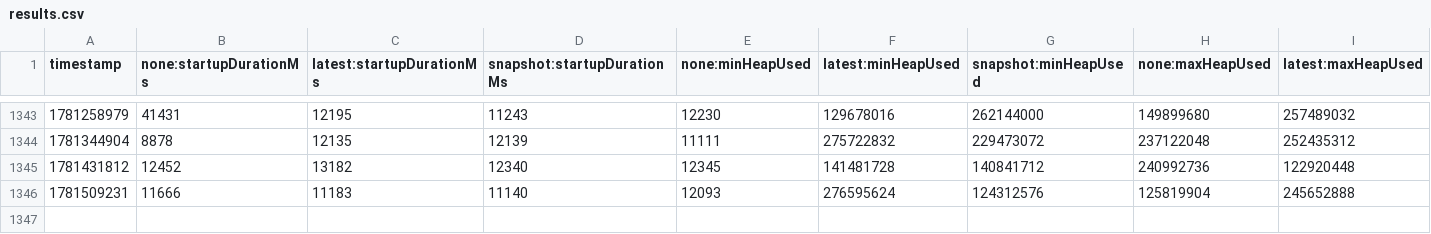
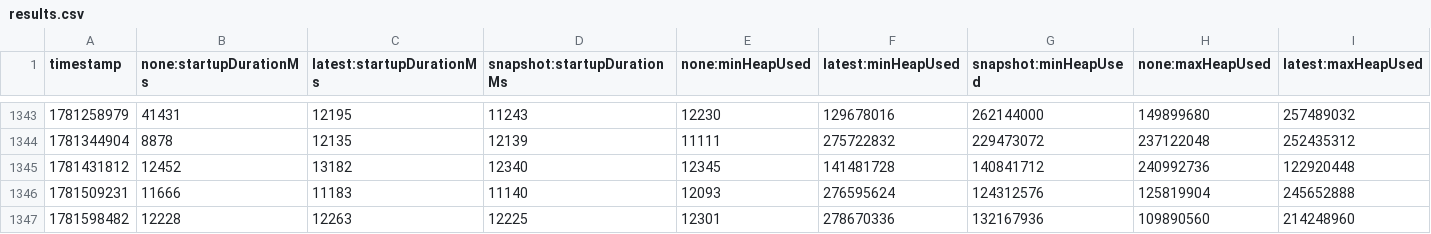
Before and after one commit to jpkrohling/opentelemetry-java-instrumentation, a CSV file: benchmark-overhead/results/release/results.csv, drawn as a sheet; only a part is shown, gaps mark what is left out; rows hold the shown columns only; the diff names each change by its address in the sheet, - before the commit and + after, or states it on an @@ line.

```diff
--- a/benchmark-overhead/results/release/results.csv
+++ b/benchmark-overhead/results/release/results.csv
+row 1347: 1781598482 | 12228 | 12263 | 12225 | 12301 | 278670336 | 132167936 | 109890560 | 214248960
```
Also changed, not shown: 1 other file.
